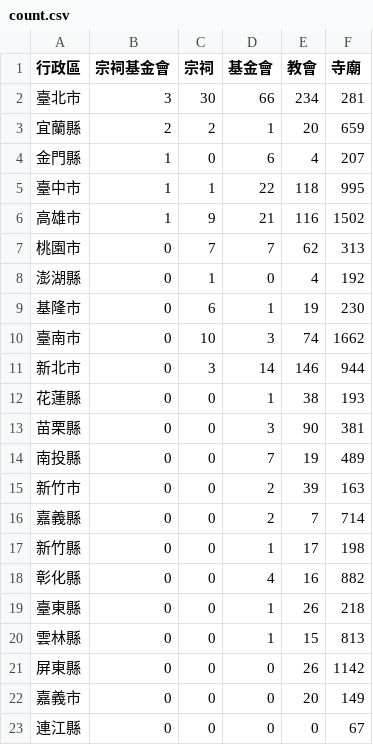
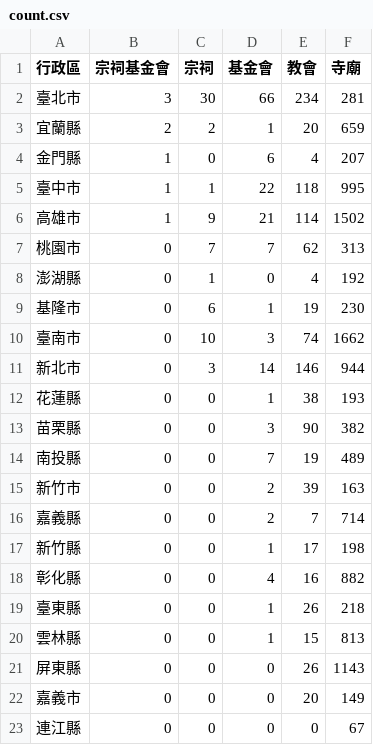
Before and after one commit to kiang/religion, a CSV file: data/count.csv, drawn as a sheet.

```diff
--- a/data/count.csv
+++ b/data/count.csv
@@ -5,3 +5,3 @@
 臺中市,1,1,22,118,995
-高雄市,1,9,21,116,1502
+高雄市,1,9,21,114,1502
 桃園市,0,7,7,62,313
@@ -12,3 +12,3 @@
 花蓮縣,0,0,1,38,193
-苗栗縣,0,0,3,90,381
+苗栗縣,0,0,3,90,382
 南投縣,0,0,7,19,489
@@ -20,3 +20,3 @@
 雲林縣,0,0,1,15,813
-屏東縣,0,0,0,26,1142
+屏東縣,0,0,0,26,1143
 嘉義市,0,0,0,20,149
```
Also changed, not shown: data/missing.csv, data/uuid.csv, 24 other files.
